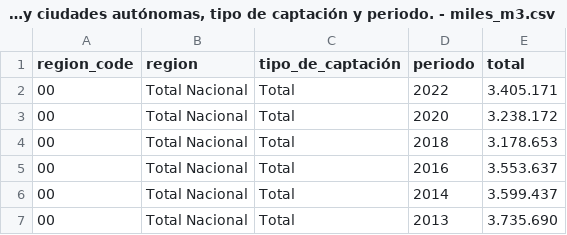
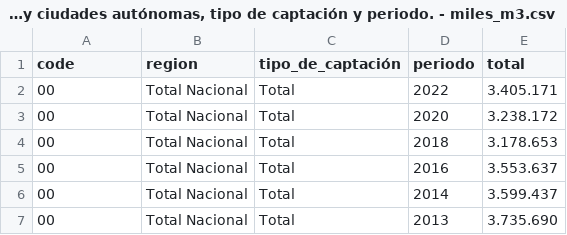
Before and after one commit to x14119641/OdooAigues, a CSV file: data/clean_data/Captación realizada por la propia empresa por comunidades y ciudades autónomas, tipo de captación y periodo. - miles_m3.csv, drawn as a sheet; only a part is shown.

Commit message:
Added new data, we renamed column

```diff
--- a/data/clean_data/Captación realizada por la propia empresa por comunidades y ciudades autónomas, tipo de captación y periodo. - miles_m3.csv
+++ b/data/clean_data/Captación realizada por la propia empresa por comunidades y ciudades autónomas, tipo de captación y periodo. - miles_m3.csv
@@ -1,2 +1,2 @@
-region_code,region,tipo_de_captación,periodo,total
+code,region,tipo_de_captación,periodo,total
 00,Total Nacional,Total,2022,3.405.171
```
Also changed, not shown: data/clean_data/Destino de las aguas residuales tratadas por comunidades y ciudades autónomas, lugar de destino y periodo - porcentaje.csv, data/clean_data/Destino de los lodos generados por comunidades y ciudades autónomas, tipo de destino y periodo - porcentaje.csv, 11 other files.
